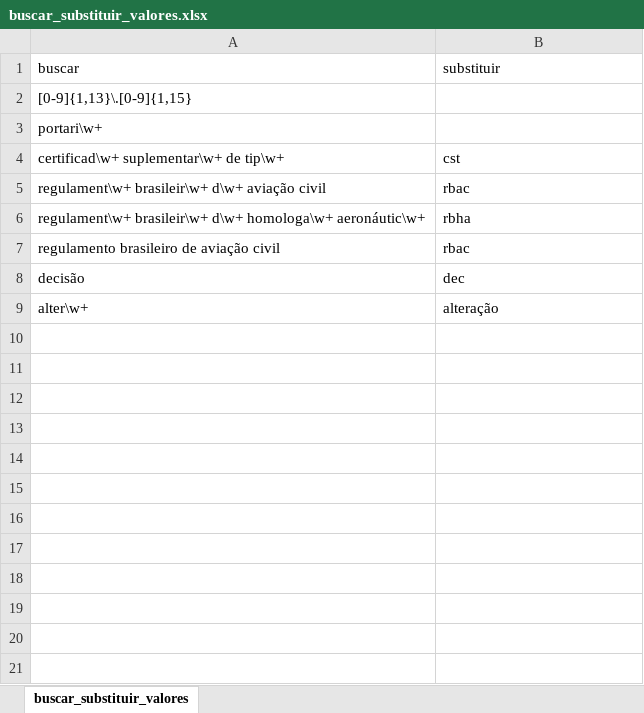
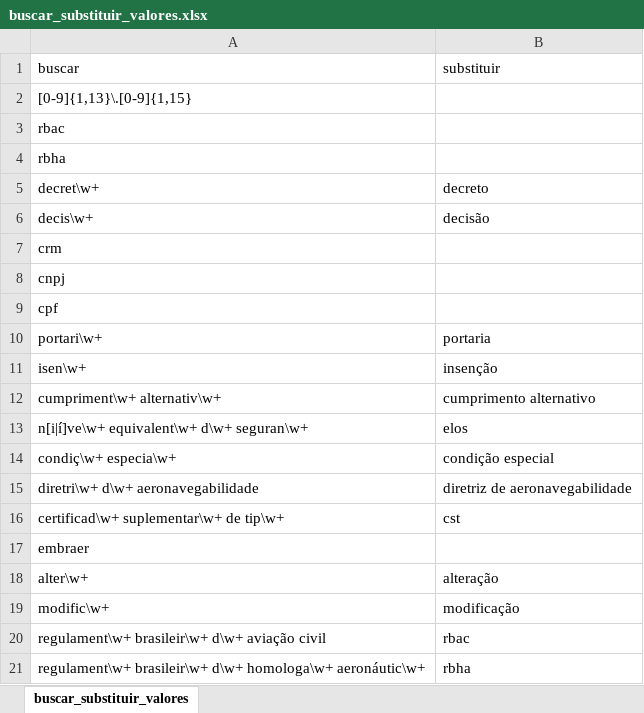
Before and after one commit to gabrielmacedoanac/flat-data-anac, an Excel workbook: buscar_substituir_valores.xlsx, sheet buscar_substituir_valores, drawn as a sheet; values as stored, in another font and other column widths than the file's, no borders; removed rows and columns are numbered as before the commit, all else as after; the diff names each change by its address in the sheet, - before the commit and + after, or states it on an @@ line.

Commit message:
Update buscar_substituir_valores.xlsx

```diff
--- a/buscar_substituir_valores.xlsx (sheet buscar_substituir_valores)
+++ b/buscar_substituir_valores.xlsx (sheet buscar_substituir_valores)
+row 3: rbac
+row 4: rbha
+row 5: decret\w+ | decreto
+row 6: decis\w+ | decisão
+row 7: crm
+row 8: cnpj
+row 9: cpf
-B10 (substituir): (empty)
+B10 (substituir): portaria
+row 11: isen\w+ | insenção
+row 12: cumpriment\w+ alternativ\w+ | cumprimento alternativo
+row 13: n[i|í]ve\w+ equivalent\w+ d\w+ seguran\w+ | elos
+row 14: condiç\w+ especia\w+ | condição especial
+row 15: diretri\w+ d\w+ aeronavegabilidade | diretriz de aeronavegabilidade
+row 17: embraer
@@ row 9 moved to row 18: alter\w+ @@
+row 19: modific\w+ | modificação
-row 7: regulamento brasileiro de aviação civil | rbac
-row 8: decisão | dec
```
